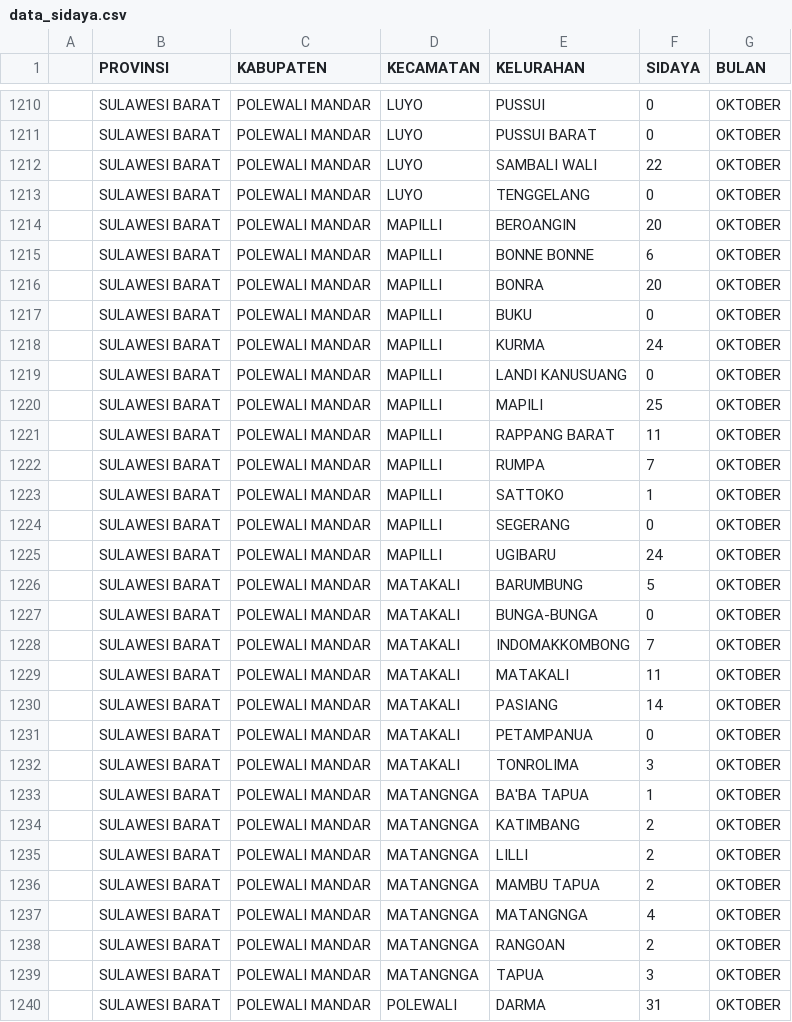
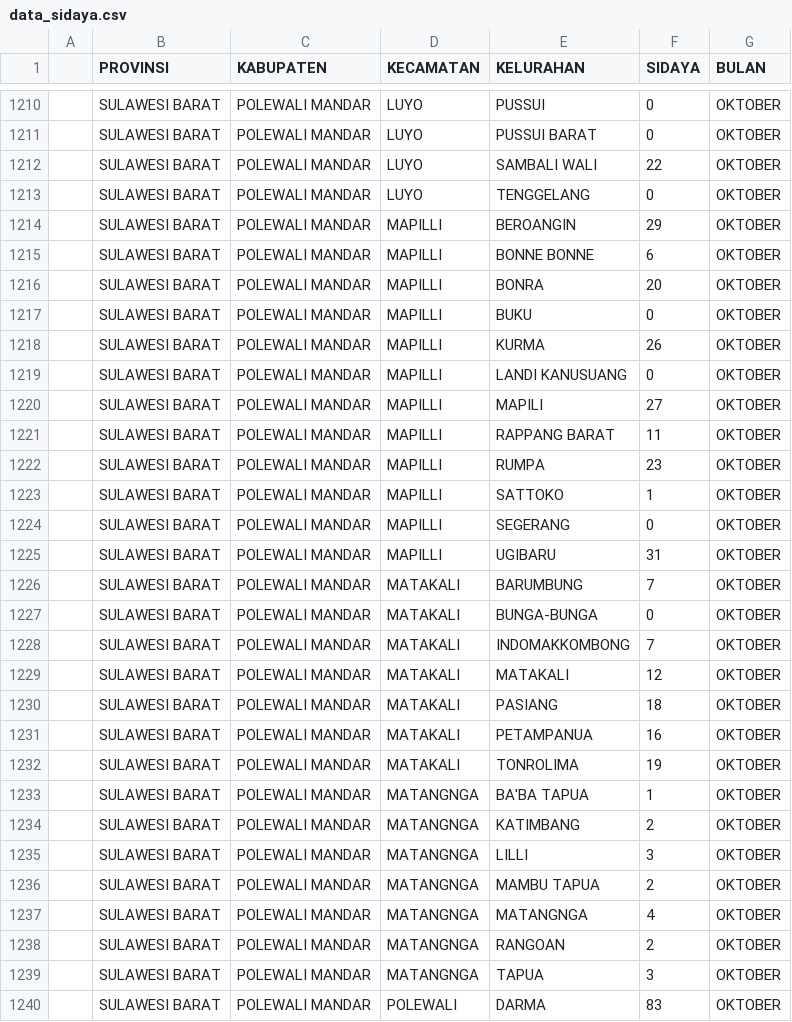
Before and after one commit to pokja0/profil_sipacoai, a CSV file: data/data_sidaya.csv, drawn as a sheet; only a part is shown, gaps mark what is left out; the diff covers the shown part only.

```diff
--- a/data/data_sidaya.csv
+++ b/data/data_sidaya.csv
@@ -1213,3 +1213,3 @@
 ;SULAWESI BARAT;POLEWALI MANDAR;LUYO;TENGGELANG;0;OKTOBER
-;SULAWESI BARAT;POLEWALI MANDAR;MAPILLI;BEROANGIN;20;OKTOBER
+;SULAWESI BARAT;POLEWALI MANDAR;MAPILLI;BEROANGIN;29;OKTOBER
 ;SULAWESI BARAT;POLEWALI MANDAR;MAPILLI;BONNE BONNE;6;OKTOBER
@@ -1217,20 +1217,20 @@
 ;SULAWESI BARAT;POLEWALI MANDAR;MAPILLI;BUKU;0;OKTOBER
-;SULAWESI BARAT;POLEWALI MANDAR;MAPILLI;KURMA;24;OKTOBER
+;SULAWESI BARAT;POLEWALI MANDAR;MAPILLI;KURMA;26;OKTOBER
 ;SULAWESI BARAT;POLEWALI MANDAR;MAPILLI;LANDI KANUSUANG;0;OKTOBER
-;SULAWESI BARAT;POLEWALI MANDAR;MAPILLI;MAPILI;25;OKTOBER
+;SULAWESI BARAT;POLEWALI MANDAR;MAPILLI;MAPILI;27;OKTOBER
 ;SULAWESI BARAT;POLEWALI MANDAR;MAPILLI;RAPPANG BARAT;11;OKTOBER
-;SULAWESI BARAT;POLEWALI MANDAR;MAPILLI;RUMPA;7;OKTOBER
+;SULAWESI BARAT;POLEWALI MANDAR;MAPILLI;RUMPA;23;OKTOBER
 ;SULAWESI BARAT;POLEWALI MANDAR;MAPILLI;SATTOKO;1;OKTOBER
 ;SULAWESI BARAT;POLEWALI MANDAR;MAPILLI;SEGERANG;0;OKTOBER
-;SULAWESI BARAT;POLEWALI MANDAR;MAPILLI;UGIBARU;24;OKTOBER
-;SULAWESI BARAT;POLEWALI MANDAR;MATAKALI;BARUMBUNG;5;OKTOBER
+;SULAWESI BARAT;POLEWALI MANDAR;MAPILLI;UGIBARU;31;OKTOBER
+;SULAWESI BARAT;POLEWALI MANDAR;MATAKALI;BARUMBUNG;7;OKTOBER
 ;SULAWESI BARAT;POLEWALI MANDAR;MATAKALI;BUNGA-BUNGA;0;OKTOBER
 ;SULAWESI BARAT;POLEWALI MANDAR;MATAKALI;INDOMAKKOMBONG;7;OKTOBER
-;SULAWESI BARAT;POLEWALI MANDAR;MATAKALI;MATAKALI;11;OKTOBER
-;SULAWESI BARAT;POLEWALI MANDAR;MATAKALI;PASIANG;14;OKTOBER
-;SULAWESI BARAT;POLEWALI MANDAR;MATAKALI;PETAMPANUA;0;OKTOBER
-;SULAWESI BARAT;POLEWALI MANDAR;MATAKALI;TONROLIMA;3;OKTOBER
+;SULAWESI BARAT;POLEWALI MANDAR;MATAKALI;MATAKALI;12;OKTOBER
+;SULAWESI BARAT;POLEWALI MANDAR;MATAKALI;PASIANG;18;OKTOBER
+;SULAWESI BARAT;POLEWALI MANDAR;MATAKALI;PETAMPANUA;16;OKTOBER
+;SULAWESI BARAT;POLEWALI MANDAR;MATAKALI;TONROLIMA;19;OKTOBER
 ;SULAWESI BARAT;POLEWALI MANDAR;MATANGNGA;BA'BA TAPUA;1;OKTOBER
 ;SULAWESI BARAT;POLEWALI MANDAR;MATANGNGA;KATIMBANG;2;OKTOBER
-;SULAWESI BARAT;POLEWALI MANDAR;MATANGNGA;LILLI;2;OKTOBER
+;SULAWESI BARAT;POLEWALI MANDAR;MATANGNGA;LILLI;3;OKTOBER
 ;SULAWESI BARAT;POLEWALI MANDAR;MATANGNGA;MAMBU TAPUA;2;OKTOBER
@@ -1239,2 +1239,2 @@
 ;SULAWESI BARAT;POLEWALI MANDAR;MATANGNGA;TAPUA;3;OKTOBER
-;SULAWESI BARAT;POLEWALI MANDAR;POLEWALI;DARMA;31;OKTOBER
+;SULAWESI BARAT;POLEWALI MANDAR;POLEWALI;DARMA;83;OKTOBER
```
Also changed, not shown: 154 edited cells elsewhere in this file, data/data_bkb_keluarga.csv, 3 other files.
